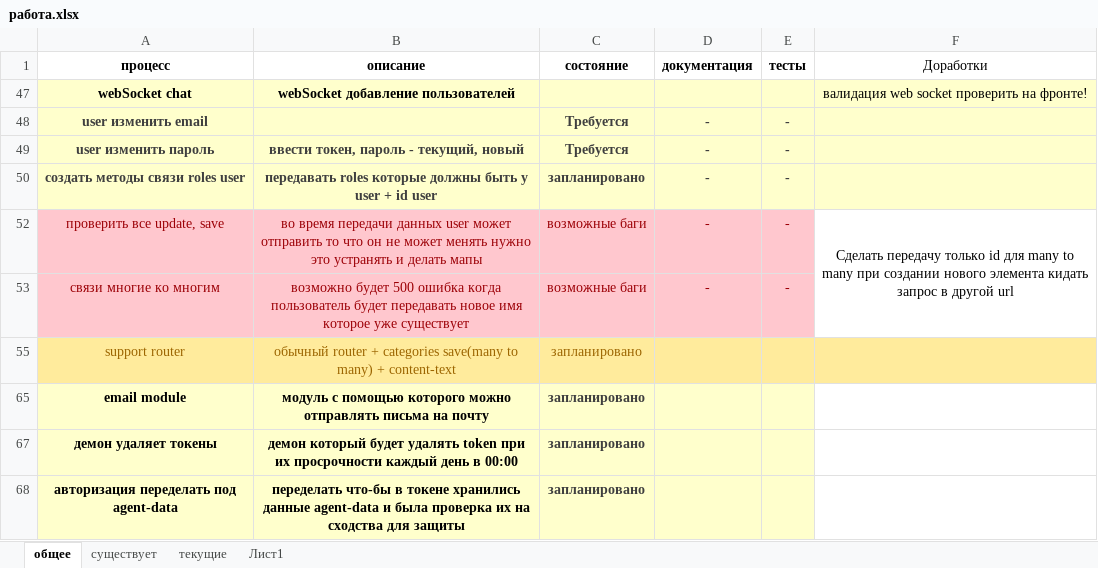
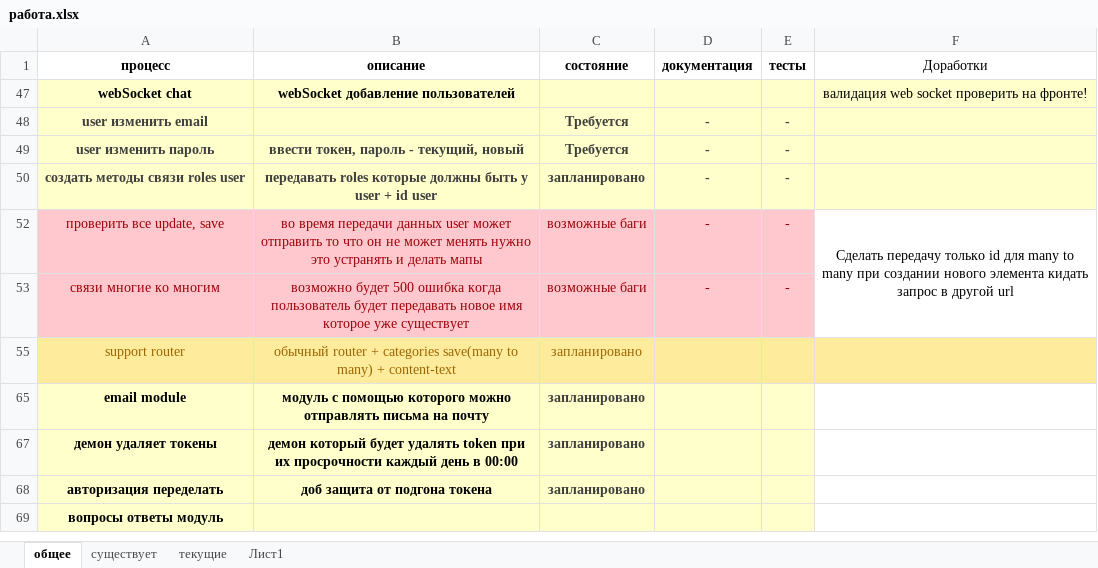
Before and after one commit to semenovMaksWeb/nest, an Excel workbook: работа.xlsx, sheet общее, drawn as a sheet; values as stored, in another font and other column widths than the file's, no borders; the diff names each change by its address in the sheet, - before the commit and + after, or states it on an @@ line.

```diff
--- a/работа.xlsx (sheet общее)
+++ b/работа.xlsx (sheet общее)
-A68 (процесс): авторизация переделать под agent-data
+A68 (процесс): авторизация переделать
-B68 (описание): переделать что-бы в токене хранились данные agent-data и была проверка их на сходства для защиты
+B68 (описание): доб защита от подгона токена
+row 69: вопросы ответы модуль
```
Also changed, not shown: 6 other files.
